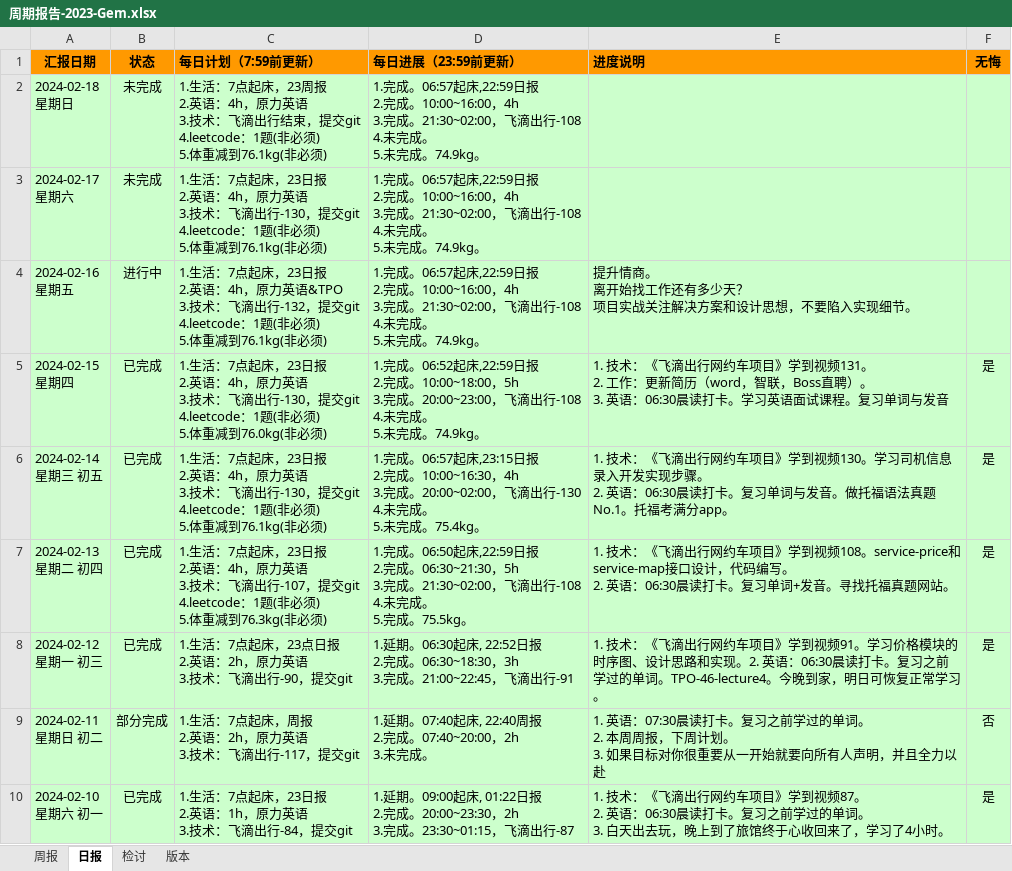
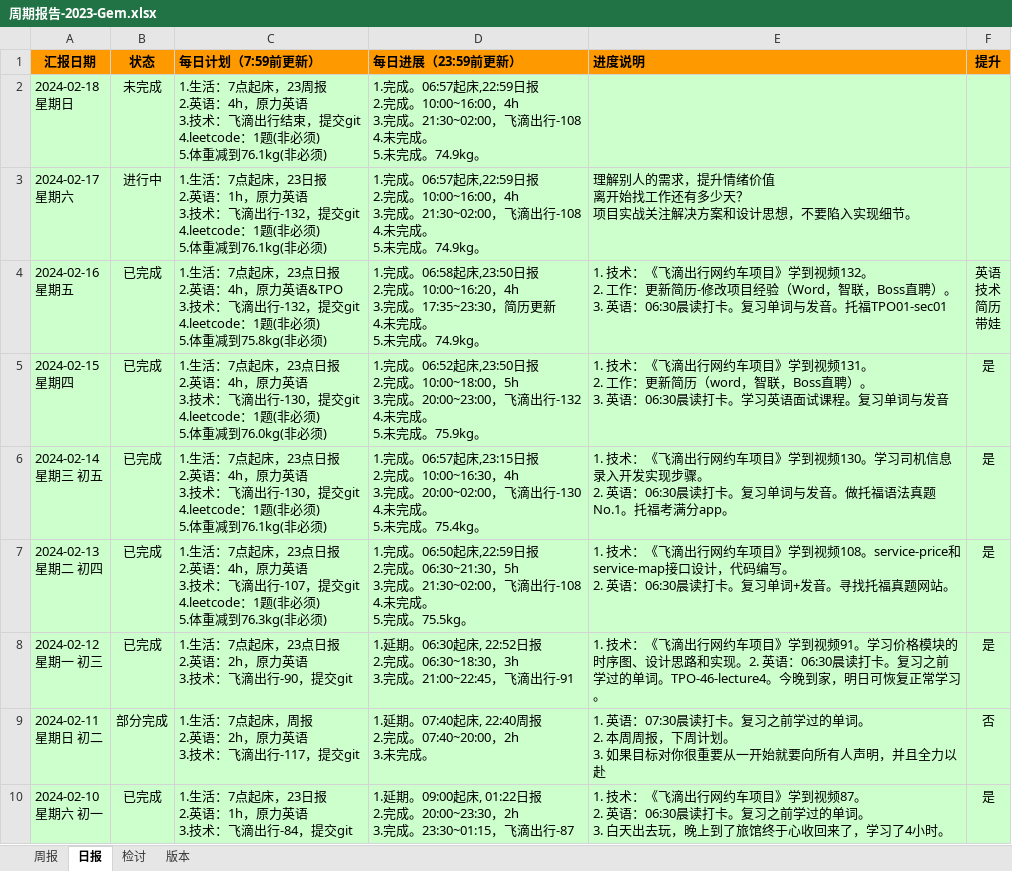
Before and after one commit to namelessmyth/beFreeCoder, an Excel workbook: docs/report/周期报告-2023-Gem.xlsx, sheet 日报, drawn as a sheet; only a part is shown; values as stored, in another font and other column widths than the file's, no borders; conditional formats not drawn; ↵ is a line break in a cell; the diff names each change by its address in the sheet, - before the commit and + after, or states it on an @@ line.

Commit message:
"1. 技术：《飞滴出行网约车项目》学到视频132。 2. 工作：更新简历-修改项目经验（Word，智联，Boss直聘）。 3. 英语：06:30晨读打卡。复习单词与发音。托福TPO01-sec01"

```diff
--- a/docs/report/周期报告-2023-Gem.xlsx (sheet 日报)
+++ b/docs/report/周期报告-2023-Gem.xlsx (sheet 日报)
-F1: 无悔
+F1: 提升
-B3 (状态): 未完成
+B3 (状态): 进行中
-C3 (每日计划（7:59前更新）): …2.英语：4h，原力英语 ↵ 3.技术：飞滴出行-130，提交git…
+C3 (每日计划（7:59前更新）): …2.英语：1h，原力英语 ↵ 3.技术：飞滴出行-132，提交git…
-E3 (进度说明): (empty)
+E3 (进度说明): 理解别人的需求，提升情绪价值 ↵ 离开始找工作还有多少天？ ↵ 项目实战关注解决方案和设计思想，不要陷入实现细节。
-B4 (状态): 进行中
+B4 (状态): 已完成
-C4 (每日计划（7:59前更新）): …起床，23日报 ↵ 2.英语：4h，原力英语&TPO ↵ 3.技术：飞滴出行-132，提交git ↵ 4.leetcode：1题(非必须) ↵ 5.体重减到76.1kg(非必须)
+C4 (每日计划（7:59前更新）): …起床，23点日报 ↵ 2.英语：4h，原力英语&TPO ↵ 3.技术：飞滴出行-132，提交git ↵ 4.leetcode：1题(非必须) ↵ 5.体重减到75.8kg(非必须)
-D4 (每日进展（23:59前更新）): 1.完成。06:57起床,22:59日报 ↵ 2.完成。10:00~16:00，4h ↵ 3.完成。21:30~02:00，飞滴出行-108 ↵ 4.未完成…
+D4 (每日进展（23:59前更新）): 1.完成。06:58起床,23:50日报 ↵ 2.完成。10:00~16:20，4h ↵ 3.完成。17:35~23:30，简历更新 ↵ 4.未完成…
-E4 (进度说明): 提升情商。 ↵ 离开始找工作还有多少天？ ↵ 项目实战关注解决方案和设计思想，不要陷入实现细节。
+E4 (进度说明): 1. 技术：《飞滴出行网约车项目》学到视频132。 ↵ 2. 工作：更新简历-修改项目经验（Word，智联，Boss直聘）。 ↵ 3. 英语：06:30晨读打卡。复习单词与发音。托福TPO01-sec01
-F4 (提升): (empty)
+F4 (提升): 英语 ↵ 技术 ↵ 简历 ↵ 带娃
-C5 (每日计划（7:59前更新）): …起床，23日报 ↵ 2.…
+C5 (每日计划（7:59前更新）): …起床，23点日报 ↵ 2.…
-D5 (每日进展（23:59前更新）): …。06:52起床,22:59日报 ↵ 2.完成。10:00~18:00，5h ↵ 3.完成。20:00~23:00，飞滴出行-108 ↵ 4.未完成。 ↵ 5.未完成。74.9kg。
+D5 (每日进展（23:59前更新）): …。06:52起床,23:50日报 ↵ 2.完成。10:00~18:00，5h ↵ 3.完成。20:00~23:00，飞滴出行-132 ↵ 4.未完成。 ↵ 5.未完成。75.9kg。
-C6 (每日计划（7:59前更新）): …起床，23日报 ↵ 2.…
+C6 (每日计划（7:59前更新）): …起床，23点日报 ↵ 2.…
-C7 (每日计划（7:59前更新）): …起床，23日报 ↵ 2.…
+C7 (每日计划（7:59前更新）): …起床，23点日报 ↵ 2.…
```
Also changed, not shown: sheet 版本, 3 other files.
